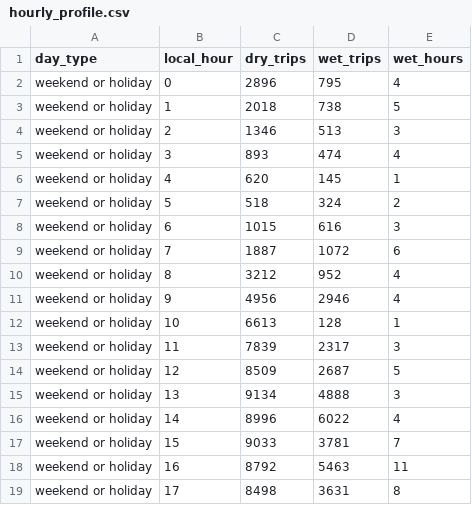
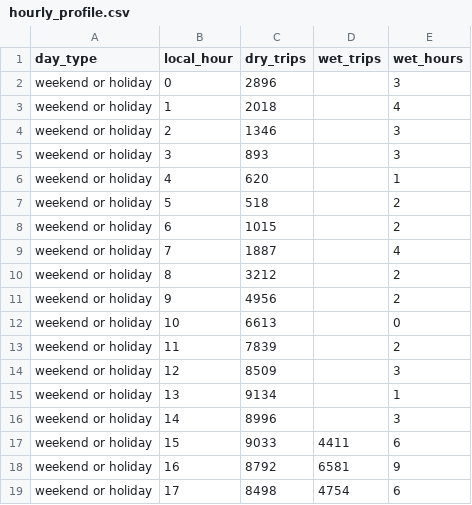
Before and after one commit to TomasRipsky/CityPulse_Analytics, a CSV file: site/src/data/hourly_profile.csv, drawn as a sheet; only a part is shown; the diff covers the shown part only.

```diff
--- a/site/src/data/hourly_profile.csv
+++ b/site/src/data/hourly_profile.csv
@@ -1,19 +1,19 @@
 "day_type","local_hour","dry_trips","wet_trips","wet_hours"
-"weekend or holiday",0,2896,795,4
-"weekend or holiday",1,2018,738,5
-"weekend or holiday",2,1346,513,3
-"weekend or holiday",3,893,474,4
-"weekend or holiday",4,620,145,1
-"weekend or holiday",5,518,324,2
-"weekend or holiday",6,1015,616,3
-"weekend or holiday",7,1887,1072,6
-"weekend or holiday",8,3212,952,4
-"weekend or holiday",9,4956,2946,4
-"weekend or holiday",10,6613,128,1
-"weekend or holiday",11,7839,2317,3
-"weekend or holiday",12,8509,2687,5
-"weekend or holiday",13,9134,4888,3
-"weekend or holiday",14,8996,6022,4
-"weekend or holiday",15,9033,3781,7
-"weekend or holiday",16,8792,5463,11
-"weekend or holiday",17,8498,3631,8
+"weekend or holiday",0,2896,,3
+"weekend or holiday",1,2018,,4
+"weekend or holiday",2,1346,,3
+"weekend or holiday",3,893,,3
+"weekend or holiday",4,620,,1
+"weekend or holiday",5,518,,2
+"weekend or holiday",6,1015,,2
+"weekend or holiday",7,1887,,4
+"weekend or holiday",8,3212,,2
+"weekend or holiday",9,4956,,2
+"weekend or holiday",10,6613,,0
+"weekend or holiday",11,7839,,2
+"weekend or holiday",12,8509,,3
+"weekend or holiday",13,9134,,1
+"weekend or holiday",14,8996,,3
+"weekend or holiday",15,9033,4411,6
+"weekend or holiday",16,8792,6581,9
+"weekend or holiday",17,8498,4754,6
```
Also changed, not shown: 4 added rows, 4 removed rows and 32 edited cells elsewhere in this file, 7 other files.
